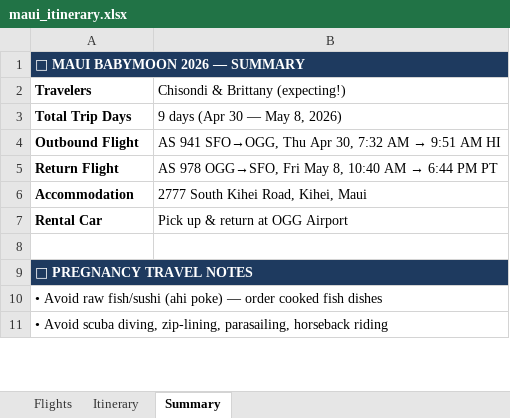
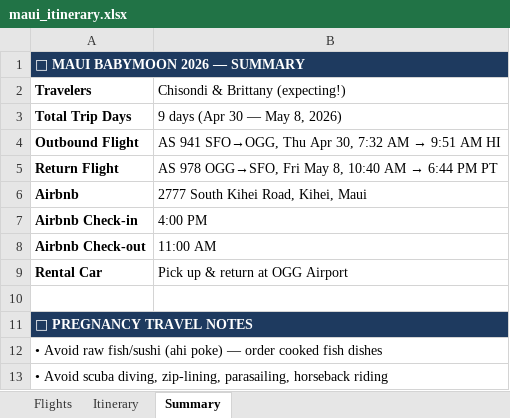
Before and after one commit to csw-research/maui-trip-2026, an Excel workbook: maui_itinerary.xlsx, sheet Summary, drawn as a sheet; only a part is shown; values as stored, in another font and other column widths than the file's, no borders; the diff names each change by its address in the sheet, - before the commit and + after, or states it on an @@ line.

```diff
--- a/maui_itinerary.xlsx (sheet Summary)
+++ b/maui_itinerary.xlsx (sheet Summary)
-A6 (Travelers): Accommodation
+A6 (Travelers): Airbnb
+row 7: Airbnb Check-in | 4:00 PM
+row 8: Airbnb Check-out | 11:00 AM
```
Also changed, not shown: sheet Itinerary, 1 other file.
